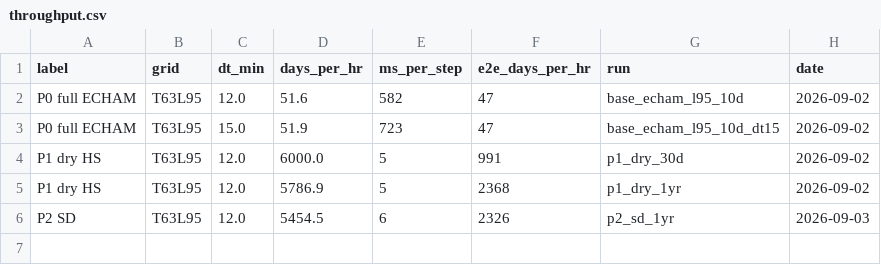
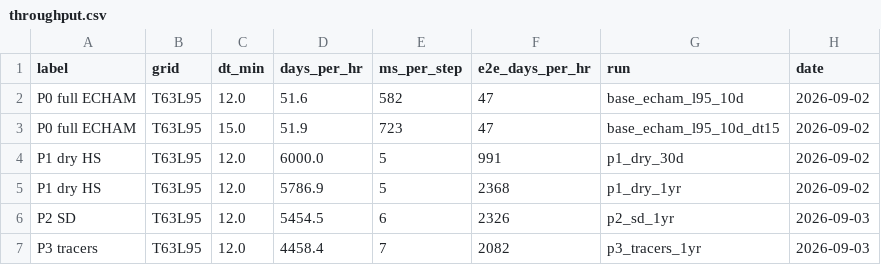
Before and after one commit to reflective-org/jcm-strat, a CSV file: docs/outputs/throughput.csv, drawn as a sheet.

Commit message:
Phase 3 record: passive tracers over 2005, acceptance table, the mass-fixer/clock finding
One-year run with aoa, unity, sai and e90: unity within 2.6e-4 of 1
everywhere, sai burden on its analytic line to 1.4 %, no negatives beyond
roundoff, no polar pull-up, 4458 days/hr stepping and 2082 end-to-end
(10.5 min per simulated year). The clock reads 0.97-0.99 yr at 20 hPa after
one year, as it must; the first attempt with the clock inside the global
mass fixer (kept as p3_tracers_1yr_fixerbug) read 0.43 yr and is documented
with its rate-decay table. e90 does not mark the tropopause in a model
without convective mixing (issue #23). tracer_budget.py gets the per-save
time axis right for multi-save chunk files.

```diff
--- a/docs/outputs/throughput.csv
+++ b/docs/outputs/throughput.csv
@@ -6 +6,2 @@ P1 dry HS,T63L95,12.0,5786.9,5,2368,p1_dry_1yr,2026-09-02
 P2 SD,T63L95,12.0,5454.5,6,2326,p2_sd_1yr,2026-09-03
+P3 tracers,T63L95,12.0,4458.4,7,2082,p3_tracers_1yr,2026-09-03
```
Also changed, not shown: 17 other files.
